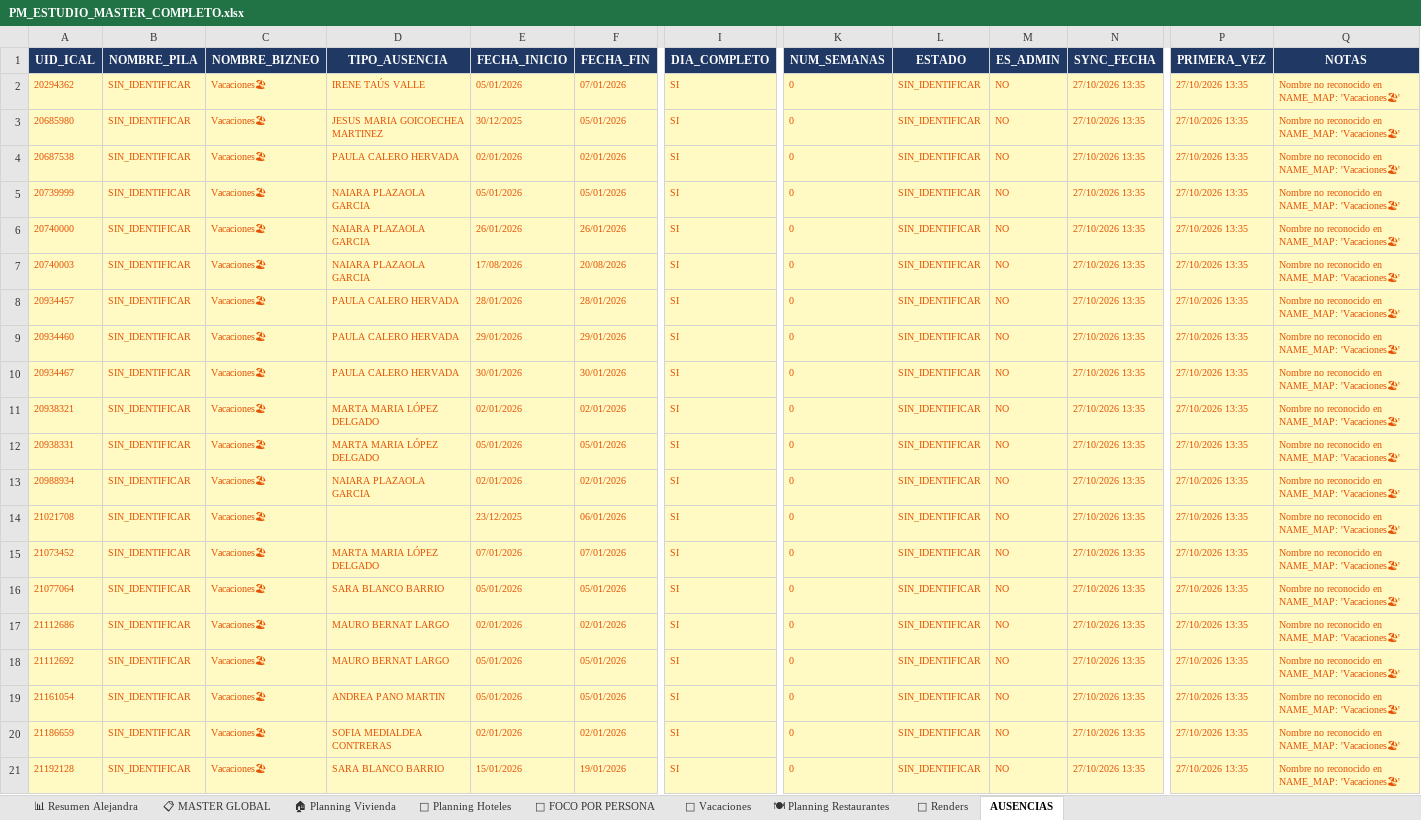
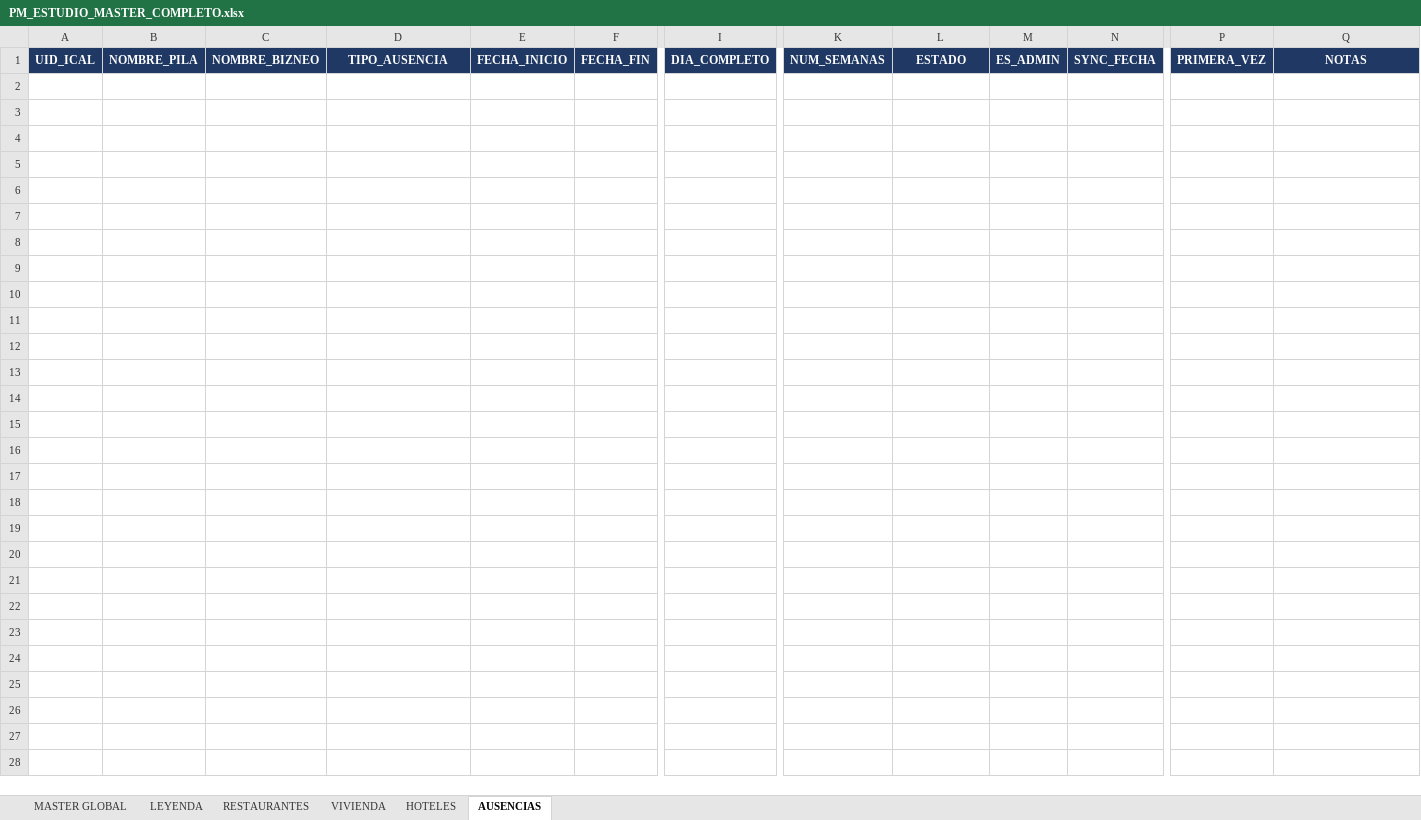
Before and after one commit to javierjimenezcisneros-create/apds-pm-estudio, an Excel workbook: PM_ESTUDIO_MASTER_COMPLETO.xlsx, sheet AUSENCIAS, drawn as a sheet; only a part is shown, gaps mark what is left out; values as stored, in another font and other column widths than the file's, no borders; rows hold the shown columns only; the diff covers the shown part only; the diff names each change by its address in the sheet, - before the commit and + after, or states it on an @@ line.

```diff
--- a/PM_ESTUDIO_MASTER_COMPLETO.xlsx (sheet AUSENCIAS)
+++ b/PM_ESTUDIO_MASTER_COMPLETO.xlsx (sheet AUSENCIAS)
-sheet tab: 📊 Resumen Alejandra
+sheet tab: MASTER GLOBAL
-sheet tab: 📋 MASTER GLOBAL
+sheet tab: LEYENDA
-sheet tab: 🏠 Planning Vivienda
+sheet tab: RESTAURANTES
-sheet tab: 🏨 Planning Hoteles
+sheet tab: VIVIENDA
-sheet tab: 👤 FOCO POR PERSONA
+sheet tab: HOTELES
-sheet tab: 📅 Vacaciones
-sheet tab: 🍽 Planning Restaurantes
-sheet tab: 🎨 Renders
-row 2: 20294362 | SIN_IDENTIFICAR | Vacaciones🏖 | IRENE TAÚS VALLE | 05/01/2026 | 07/01/2026 | SI | 0 | SIN_IDENTIFICAR | NO | 27/10/2026 13:35 | 27/10/2026 13:35 | Nombre no reconocido en NAME_MAP: 'Vacaciones🏖'
-row 3: 20685980 | SIN_IDENTIFICAR | Vacaciones🏖 | JESUS MARIA GOICOECHEA MARTINEZ | 30/12/2025 | 05/01/2026 | SI | 0 | SIN_IDENTIFICAR | NO | 27/10/2026 13:35 | 27/10/2026 13:35 | Nombre no reconocido en NAME_MAP: 'Vacaciones🏖'
-row 4: 20687538 | SIN_IDENTIFICAR | Vacaciones🏖 | PAULA CALERO HERVADA | 02/01/2026 | 02/01/2026 | SI | 0 | SIN_IDENTIFICAR | NO | 27/10/2026 13:35 | 27/10/2026 13:35 | Nombre no reconocido en NAME_MAP: 'Vacaciones🏖'
-row 5: 20739999 | SIN_IDENTIFICAR | Vacaciones🏖 | NAIARA PLAZAOLA GARCIA | 05/01/2026 | 05/01/2026 | SI | 0 | SIN_IDENTIFICAR | NO | 27/10/2026 13:35 | 27/10/2026 13:35 | Nombre no reconocido en NAME_MAP: 'Vacaciones🏖'
-row 6: 20740000 | SIN_IDENTIFICAR | Vacaciones🏖 | NAIARA PLAZAOLA GARCIA | 26/01/2026 | 26/01/2026 | SI | 0 | SIN_IDENTIFICAR | NO | 27/10/2026 13:35 | 27/10/2026 13:35 | Nombre no reconocido en NAME_MAP: 'Vacaciones🏖'
-row 7: 20740003 | SIN_IDENTIFICAR | Vacaciones🏖 | NAIARA PLAZAOLA GARCIA | 17/08/2026 | 20/08/2026 | SI | 0 | SIN_IDENTIFICAR | NO | 27/10/2026 13:35 | 27/10/2026 13:35 | Nombre no reconocido en NAME_MAP: 'Vacaciones🏖'
-row 8: 20934457 | SIN_IDENTIFICAR | Vacaciones🏖 | PAULA CALERO HERVADA | 28/01/2026 | 28/01/2026 | SI | 0 | SIN_IDENTIFICAR | NO | 27/10/2026 13:35 | 27/10/2026 13:35 | Nombre no reconocido en NAME_MAP: 'Vacaciones🏖'
-row 9: 20934460 | SIN_IDENTIFICAR | Vacaciones🏖 | PAULA CALERO HERVADA | 29/01/2026 | 29/01/2026 | SI | 0 | SIN_IDENTIFICAR | NO | 27/10/2026 13:35 | 27/10/2026 13:35 | Nombre no reconocido en NAME_MAP: 'Vacaciones🏖'
-row 10: 20934467 | SIN_IDENTIFICAR | Vacaciones🏖 | PAULA CALERO HERVADA | 30/01/2026 | 30/01/2026 | SI | 0 | SIN_IDENTIFICAR | NO | 27/10/2026 13:35 | 27/10/2026 13:35 | Nombre no reconocido en NAME_MAP: 'Vacaciones🏖'
-row 11: 20938321 | SIN_IDENTIFICAR | Vacaciones🏖 | MARTA MARIA LÓPEZ DELGADO | 02/01/2026 | 02/01/2026 | SI | 0 | SIN_IDENTIFICAR | NO | 27/10/2026 13:35 | 27/10/2026 13:35 | Nombre no reconocido en NAME_MAP: 'Vacaciones🏖'
-row 12: 20938331 | SIN_IDENTIFICAR | Vacaciones🏖 | MARTA MARIA LÓPEZ DELGADO | 05/01/2026 | 05/01/2026 | SI | 0 | SIN_IDENTIFICAR | NO | 27/10/2026 13:35 | 27/10/2026 13:35 | Nombre no reconocido en NAME_MAP: 'Vacaciones🏖'
-row 13: 20988934 | SIN_IDENTIFICAR | Vacaciones🏖 | NAIARA PLAZAOLA GARCIA | 02/01/2026 | 02/01/2026 | SI | 0 | SIN_IDENTIFICAR | NO | 27/10/2026 13:35 | 27/10/2026 13:35 | Nombre no reconocido en NAME_MAP: 'Vacaciones🏖'
-row 14: 21021708 | SIN_IDENTIFICAR | Vacaciones🏖 |  | 23/12/2025 | 06/01/2026 | SI | 0 | SIN_IDENTIFICAR | NO | 27/10/2026 13:35 | 27/10/2026 13:35 | Nombre no reconocido en NAME_MAP: 'Vacaciones🏖'
-row 15: 21073452 | SIN_IDENTIFICAR | Vacaciones🏖 | MARTA MARIA LÓPEZ DELGADO | 07/01/2026 | 07/01/2026 | SI | 0 | SIN_IDENTIFICAR | NO | 27/10/2026 13:35 | 27/10/2026 13:35 | Nombre no reconocido en NAME_MAP: 'Vacaciones🏖'
-row 16: 21077064 | SIN_IDENTIFICAR | Vacaciones🏖 | SARA BLANCO BARRIO | 05/01/2026 | 05/01/2026 | SI | 0 | SIN_IDENTIFICAR | NO | 27/10/2026 13:35 | 27/10/2026 13:35 | Nombre no reconocido en NAME_MAP: 'Vacaciones🏖'
-row 17: 21112686 | SIN_IDENTIFICAR | Vacaciones🏖 | MAURO BERNAT LARGO | 02/01/2026 | 02/01/2026 | SI | 0 | SIN_IDENTIFICAR | NO | 27/10/2026 13:35 | 27/10/2026 13:35 | Nombre no reconocido en NAME_MAP: 'Vacaciones🏖'
-row 18: 21112692 | SIN_IDENTIFICAR | Vacaciones🏖 | MAURO BERNAT LARGO | 05/01/2026 | 05/01/2026 | SI | 0 | SIN_IDENTIFICAR | NO | 27/10/2026 13:35 | 27/10/2026 13:35 | Nombre no reconocido en NAME_MAP: 'Vacaciones🏖'
-row 19: 21161054 | SIN_IDENTIFICAR | Vacaciones🏖 | ANDREA PANO MARTIN | 05/01/2026 | 05/01/2026 | SI | 0 | SIN_IDENTIFICAR | NO | 27/10/2026 13:35 | 27/10/2026 13:35 | Nombre no reconocido en NAME_MAP: 'Vacaciones🏖'
-row 20: 21186659 | SIN_IDENTIFICAR | Vacaciones🏖 | SOFIA MEDIALDEA CONTRERAS | 02/01/2026 | 02/01/2026 | SI | 0 | SIN_IDENTIFICAR | NO | 27/10/2026 13:35 | 27/10/2026 13:35 | Nombre no reconocido en NAME_MAP: 'Vacaciones🏖'
-row 21: 21192128 | SIN_IDENTIFICAR | Vacaciones🏖 | SARA BLANCO BARRIO | 15/01/2026 | 19/01/2026 | SI | 0 | SIN_IDENTIFICAR | NO | 27/10/2026 13:35 | 27/10/2026 13:35 | Nombre no reconocido en NAME_MAP: 'Vacaciones🏖'
```
Also changed, not shown: 92 removed rows elsewhere in this sheet, sheet MASTER GLOBAL, sheet LEYENDA, sheet VIVIENDA, sheet RESTAURANTES, sheet HOTELES.
